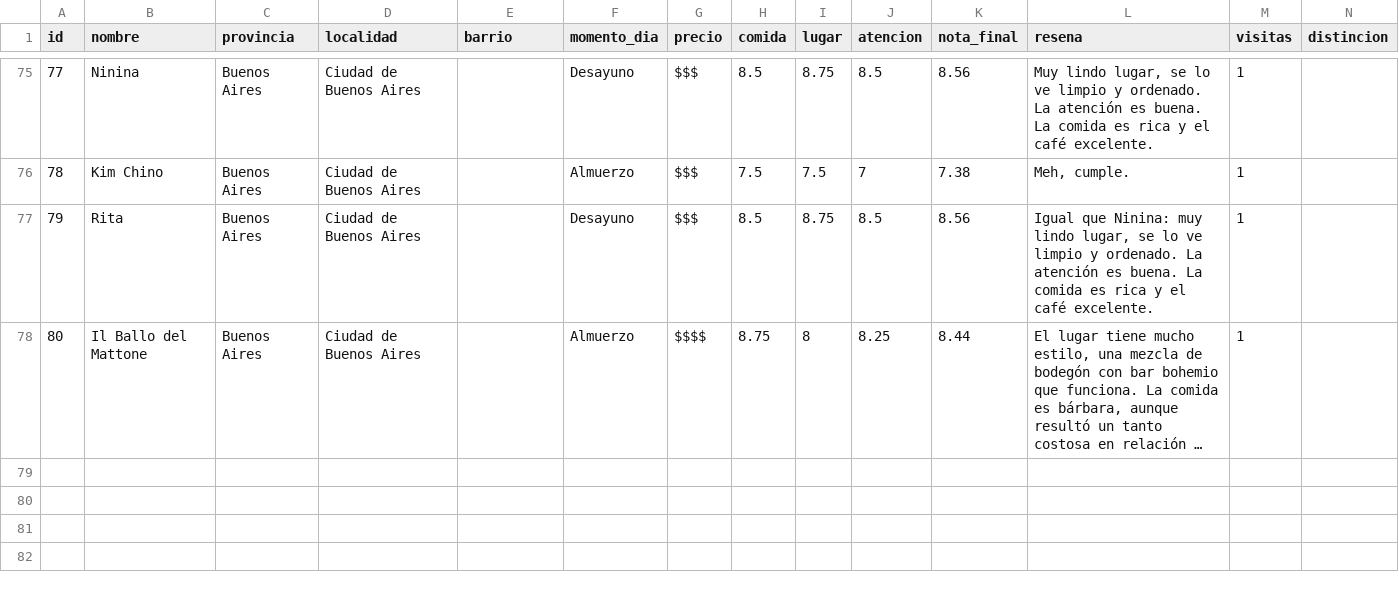
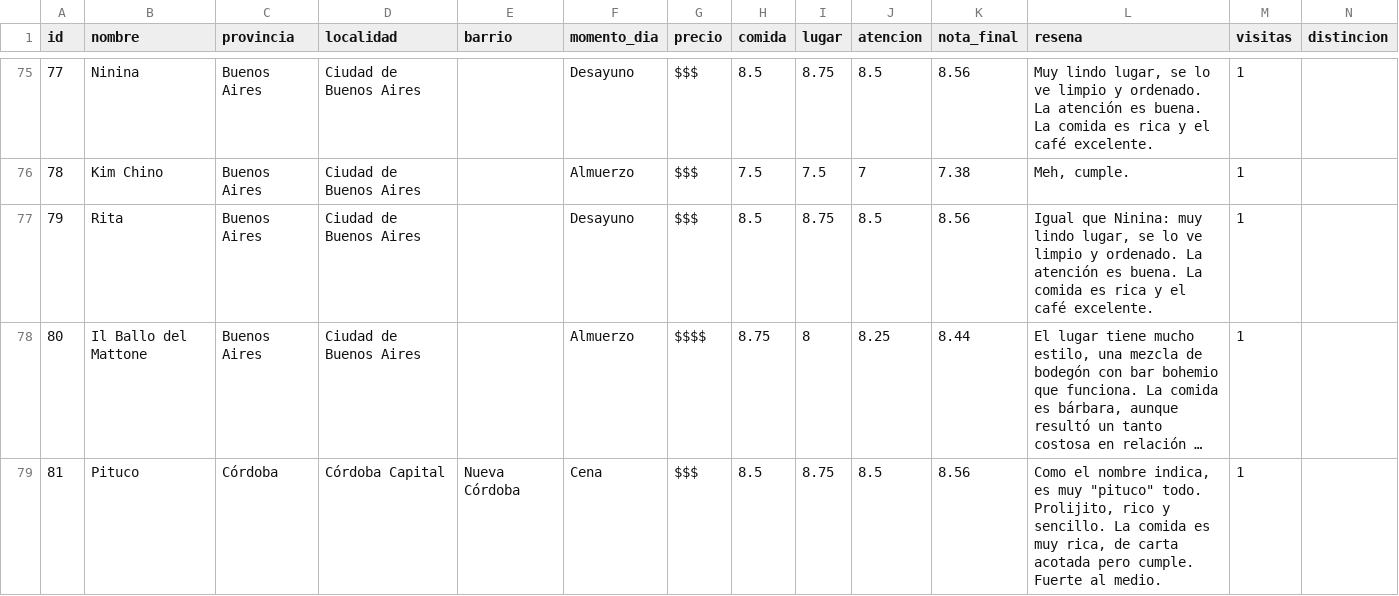
Before and after one commit to lisandromurua/Aca-comimos, a CSV file: data/lugares-completo.csv, drawn as a sheet; only a part is shown, gaps mark what is left out; long unchanged cells end in …; the diff names each change by its address in the sheet, - before the commit and + after, or states it on an @@ line.

Commit message:
Add files via upload

```diff
--- a/data/lugares-completo.csv
+++ b/data/lugares-completo.csv
+row 79: 81 | Pituco | Córdoba | Córdoba Capital | Nueva Córdoba | Cena | $$$ | 8.5 | 8.75 | 8.5 | 8.56 | Como el nombre indica, es muy "pituco" todo. Prolijito, rico y sencillo. La comida es muy rica, de carta acotada pero cumple. Fuerte al medio. | 1
```
